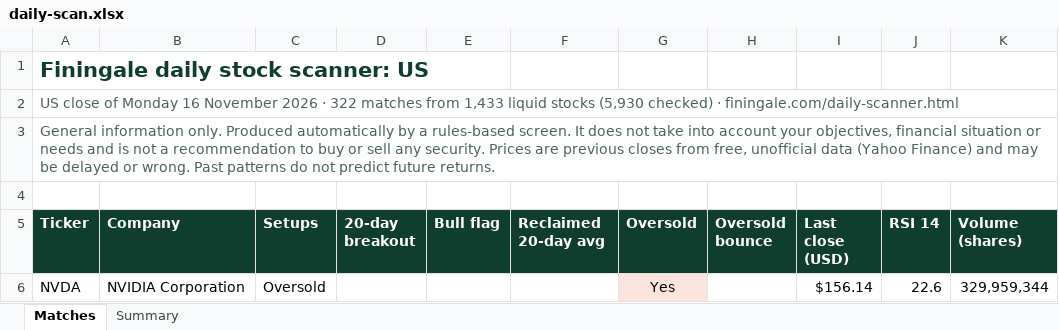
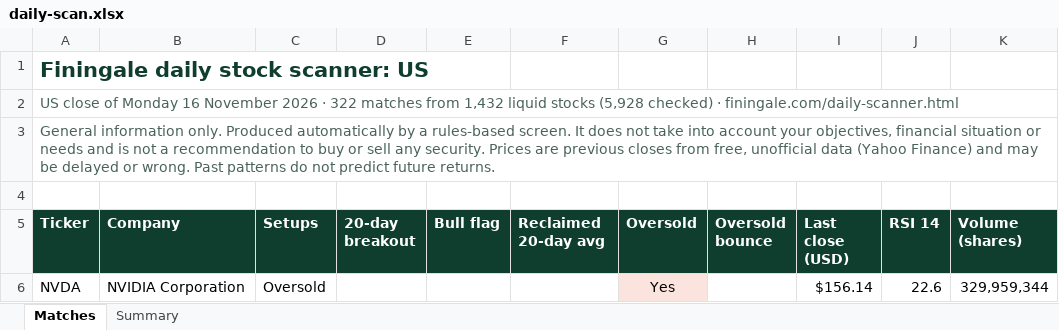
Before and after one commit to RohanTainwala/Finingale, an Excel workbook: data/daily-scan.xlsx, sheet Matches, drawn as a sheet; only a part is shown; values as stored, in another font and other column widths than the file's, no borders; table styles not drawn; the diff names each change by its address in the sheet, - before the commit and + after, or states it on an @@ line.

```diff
--- a/data/daily-scan.xlsx (sheet Matches)
+++ b/data/daily-scan.xlsx (sheet Matches)
-A2 (Ticker): …matches from 1,433 liquid stocks (5,930 checked) ·…
+A2 (Ticker): …matches from 1,432 liquid stocks (5,928 checked) ·…
```
Also changed, not shown: sheet Summary, 1 other file.
